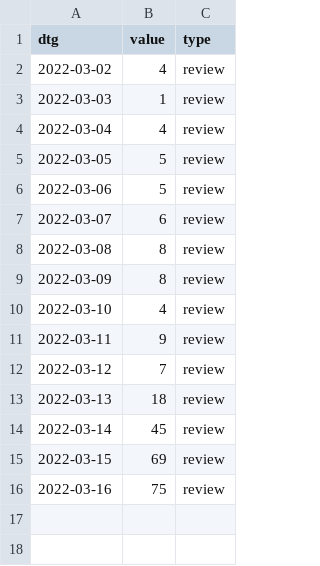
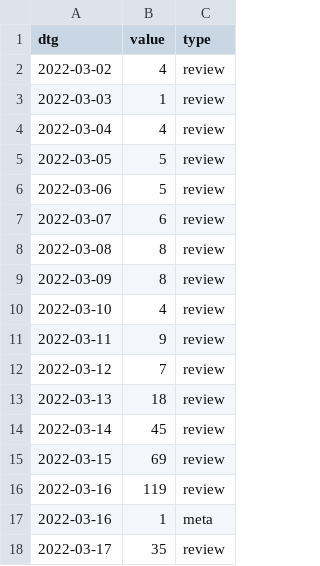
Before and after one commit to acl-org/arr-health, a CSV file: iterations/2022/february/review_dates.csv, drawn as a sheet.

```diff
--- a/iterations/2022/february/review_dates.csv
+++ b/iterations/2022/february/review_dates.csv
@@ -15,2 +15,4 @@ dtg,value,type
 2022-03-15,69,review
-2022-03-16,75,review
+2022-03-16,119,review
+2022-03-16,1,meta
+2022-03-17,35,review
```
Also changed, not shown: 3 other files.
